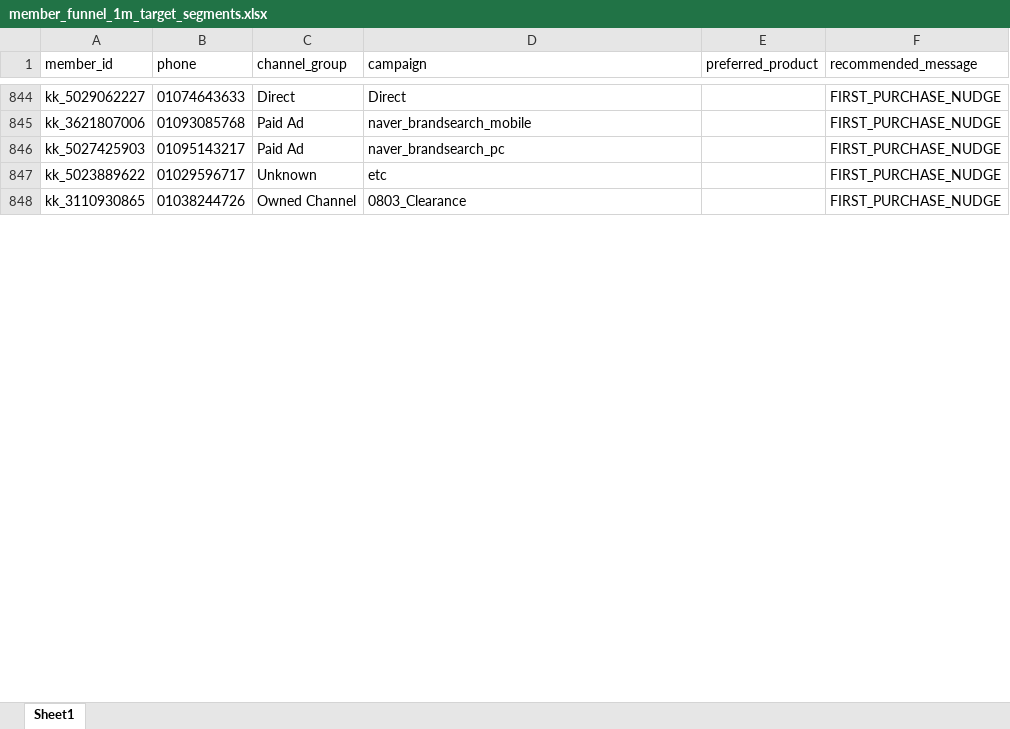
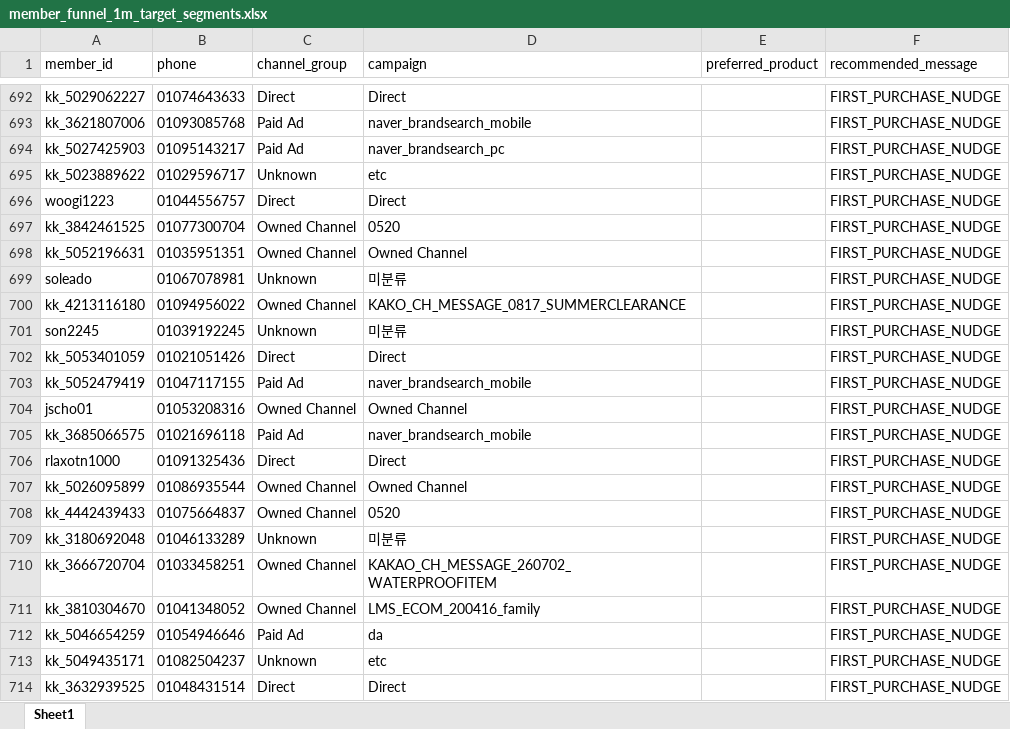
Before and after one commit to koreacolumbia-dotcom/E-comm-marketing-hub, an Excel workbook: reports/member_funnel/downloads/member_funnel_1m_target_segments.xlsx, sheet Sheet1, drawn as a sheet; only a part is shown, gaps mark what is left out; values as stored, in another font and other column widths than the file's, no borders; addresses are those after the commit; the diff covers the shown part only; the diff names each change by its address in the sheet, - before the commit and + after, or states it on an @@ line.

```diff
--- a/reports/member_funnel/downloads/member_funnel_1m_target_segments.xlsx (sheet Sheet1)
+++ b/reports/member_funnel/downloads/member_funnel_1m_target_segments.xlsx (sheet Sheet1)
+row 696: woogi1223 | 01044556757 | Direct | Direct |  | FIRST_PURCHASE_NUDGE
+row 697: kk_3842461525 | 01077300704 | Owned Channel | 0520 |  | FIRST_PURCHASE_NUDGE
-A698 (member_id): kk_3110930865
+A698 (member_id): kk_5052196631
-B698 (phone): 01038244726
+B698 (phone): 01035951351
-D698 (campaign): 0803_Clearance
+D698 (campaign): Owned Channel
+row 699: soleado | 01067078981 | Unknown | 미분류 |  | FIRST_PURCHASE_NUDGE
+row 700: kk_4213116180 | 01094956022 | Owned Channel | KAKO_CH_MESSAGE_0817_SUMMERCLEARANCE |  | FIRST_PURCHASE_NUDGE
+row 701: son2245 | 01039192245 | Unknown | 미분류 |  | FIRST_PURCHASE_NUDGE
+row 702: kk_5053401059 | 01021051426 | Direct | Direct |  | FIRST_PURCHASE_NUDGE
+row 703: kk_5052479419 | 01047117155 | Paid Ad | naver_brandsearch_mobile |  | FIRST_PURCHASE_NUDGE
+row 704: jscho01 | 01053208316 | Owned Channel | Owned Channel |  | FIRST_PURCHASE_NUDGE
+row 705: kk_3685066575 | 01021696118 | Paid Ad | naver_brandsearch_mobile |  | FIRST_PURCHASE_NUDGE
+row 706: rlaxotn1000 | 01091325436 | Direct | Direct |  | FIRST_PURCHASE_NUDGE
+row 707: kk_5026095899 | 01086935544 | Owned Channel | Owned Channel |  | FIRST_PURCHASE_NUDGE
+row 708: kk_4442439433 | 01075664837 | Owned Channel | 0520 |  | FIRST_PURCHASE_NUDGE
+row 709: kk_3180692048 | 01046133289 | Unknown | 미분류 |  | FIRST_PURCHASE_NUDGE
+row 710: kk_3666720704 | 01033458251 | Owned Channel | KAKAO_CH_MESSAGE_260702_WATERPROOFITEM |  | FIRST_PURCHASE_NUDGE
+row 711: kk_3810304670 | 01041348052 | Owned Channel | LMS_ECOM_200416_family |  | FIRST_PURCHASE_NUDGE
+row 712: kk_5046654259 | 01054946646 | Paid Ad | da |  | FIRST_PURCHASE_NUDGE
+row 713: kk_5049435171 | 01082504237 | Unknown | etc |  | FIRST_PURCHASE_NUDGE
+row 714: kk_3632939525 | 01048431514 | Direct | Direct |  | FIRST_PURCHASE_NUDGE
```
Also changed, not shown: 128 added rows, 180 removed rows, 160 moved rows and 28 edited cells elsewhere in this sheet, reports/member_funnel/downloads/member_funnel_1m_non_buyer.xlsx, reports/member_funnel/downloads/member_funnel_1y_non_buyer.xlsx, 15 other files.
